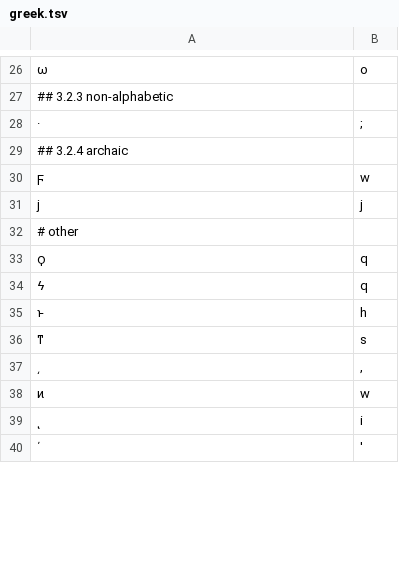
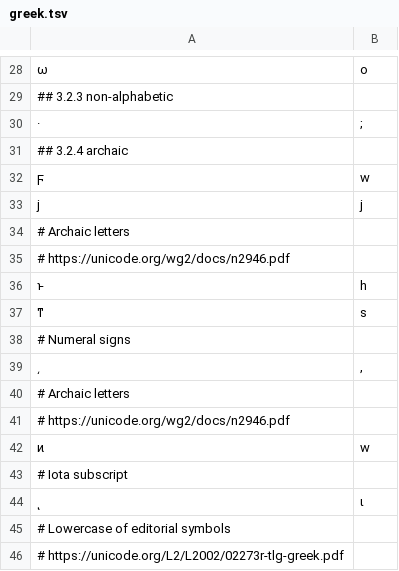
Before and after one commit to anyascii/anyascii, a TSV file: input/tables/greek.tsv, drawn as a sheet; only a part is shown, gaps mark what is left out; the shorter side is filled out with more unchanged rows; the diff covers the shown part only.

Commit message:
Cleanup Greek

```diff
--- a/input/tables/greek.tsv
+++ b/input/tables/greek.tsv
@@ -31,9 +33,14 @@
 ϳ	j
-# other
-ϙ	q
-ϟ	q
+# Archaic letters
+# https://unicode.org/wg2/docs/n2946.pdf
 ͱ	h
 ͳ	s
+# Numeral signs
 ͵	,
+# Archaic letters
+# https://unicode.org/wg2/docs/n2946.pdf
 ͷ	w
-ͺ	i
+# Iota subscript
+ͺ	ι
+# Lowercase of editorial symbols
+# https://unicode.org/L2/L2002/02273r-tlg-greek.pdf
```
Also changed, not shown: 6 added rows, 9 removed rows and 1 edited cell elsewhere in this file, input/tables/cjk-compatibility.tsv, input/tables/letterlike-symbols.tsv, 5 other files.
